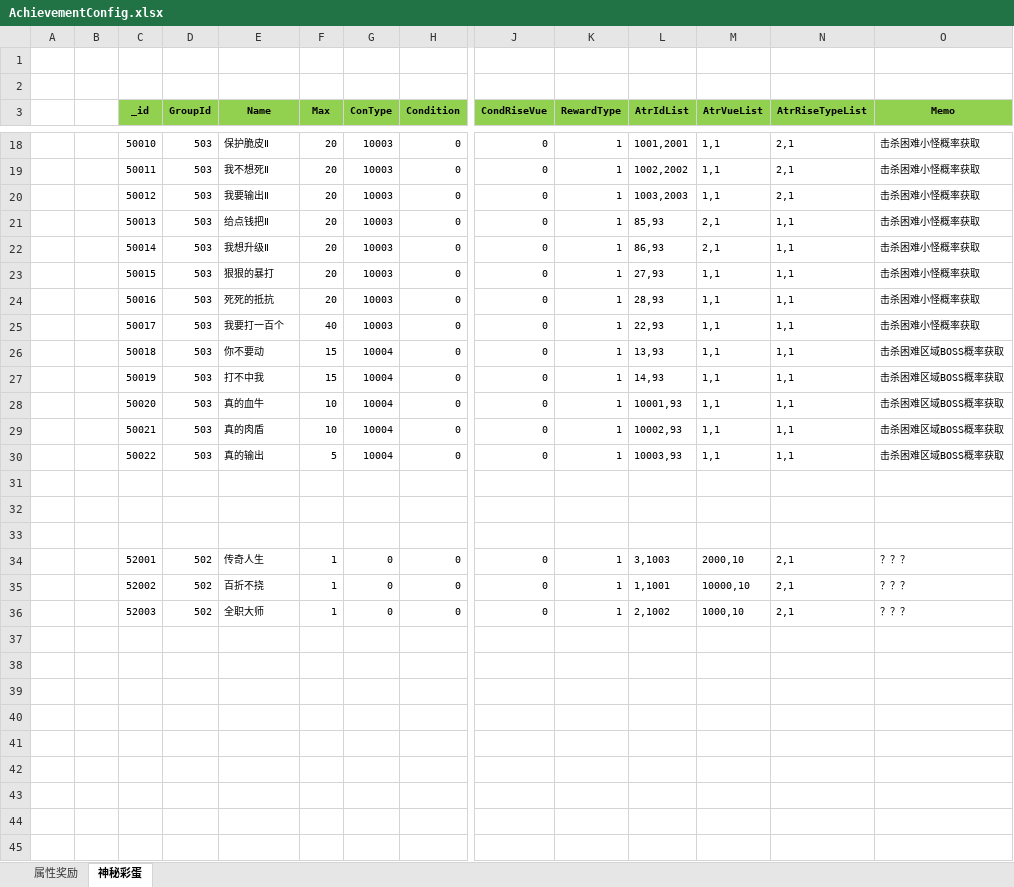
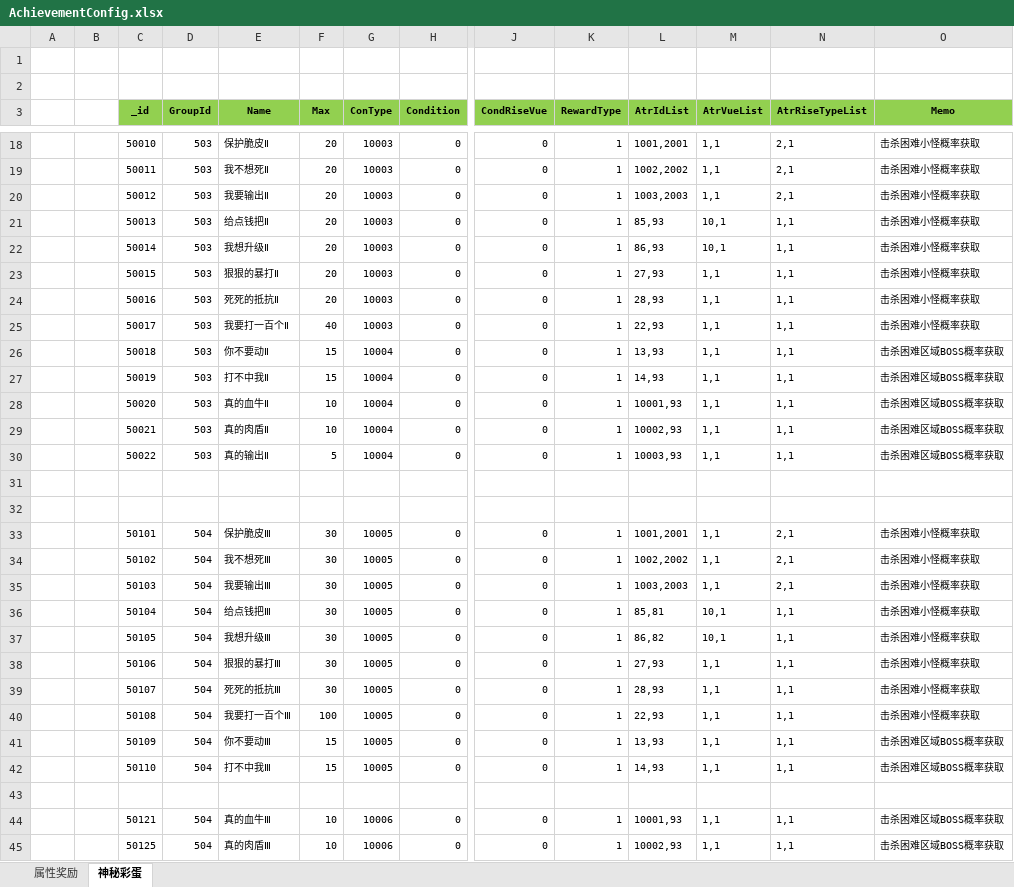
Before and after one commit to wokanjianyang/legend2, an Excel workbook: Excel/AchievementConfig.xlsx, sheet 神秘彩蛋, drawn as a sheet; only a part is shown, gaps mark what is left out; the shorter side is filled out with more unchanged rows; values as stored, in another font and other column widths than the file's, no borders; rows hold the shown columns only; the diff covers the shown part only; the diff names each change by its address in the sheet, - before the commit and + after, or states it on an @@ line.

```diff
--- a/Excel/AchievementConfig.xlsx (sheet 神秘彩蛋)
+++ b/Excel/AchievementConfig.xlsx (sheet 神秘彩蛋)
-M21:M22 (AtrVueList): 2,1
+M21:M22 (AtrVueList): 10,1
-E23 (Name): 狠狠的暴打
+E23 (Name): 狠狠的暴打Ⅱ
-E24 (Name): 死死的抵抗
+E24 (Name): 死死的抵抗Ⅱ
-E25 (Name): 我要打一百个
+E25 (Name): 我要打一百个Ⅱ
-E26 (Name): 你不要动
+E26 (Name): 你不要动Ⅱ
-E27 (Name): 打不中我
+E27 (Name): 打不中我Ⅱ
-E28 (Name): 真的血牛
+E28 (Name): 真的血牛Ⅱ
-E29 (Name): 真的肉盾
+E29 (Name): 真的肉盾Ⅱ
-E30 (Name): 真的输出
+E30 (Name): 真的输出Ⅱ
+row 31: (empty)
+row 32: (empty)
+row 33:  |  | 50101 | 504 | 保护脆皮Ⅲ | 30 | 10005 | 0 | 0 | 1 | 1001,2001 | 1,1 | 2,1 | 击杀困难小怪概率获取
+row 34:  |  | 50102 | 504 | 我不想死Ⅲ | 30 | 10005 | 0 | 0 | 1 | 1002,2002 | 1,1 | 2,1 | 击杀困难小怪概率获取
+row 35:  |  | 50103 | 504 | 我要输出Ⅲ | 30 | 10005 | 0 | 0 | 1 | 1003,2003 | 1,1 | 2,1 | 击杀困难小怪概率获取
+row 36:  |  | 50104 | 504 | 给点钱把Ⅲ | 30 | 10005 | 0 | 0 | 1 | 85,81 | 10,1 | 1,1 | 击杀困难小怪概率获取
+row 37:  |  | 50105 | 504 | 我想升级Ⅲ | 30 | 10005 | 0 | 0 | 1 | 86,82 | 10,1 | 1,1 | 击杀困难小怪概率获取
+row 38:  |  | 50106 | 504 | 狠狠的暴打Ⅲ | 30 | 10005 | 0 | 0 | 1 | 27,93 | 1,1 | 1,1 | 击杀困难小怪概率获取
+row 39:  |  | 50107 | 504 | 死死的抵抗Ⅲ | 30 | 10005 | 0 | 0 | 1 | 28,93 | 1,1 | 1,1 | 击杀困难小怪概率获取
+row 40:  |  | 50108 | 504 | 我要打一百个Ⅲ | 100 | 10005 | 0 | 0 | 1 | 22,93 | 1,1 | 1,1 | 击杀困难小怪概率获取
+row 41:  |  | 50109 | 504 | 你不要动Ⅲ | 15 | 10005 | 0 | 0 | 1 | 13,93 | 1,1 | 1,1 | 击杀困难区域BOSS概率获取
+row 42:  |  | 50110 | 504 | 打不中我Ⅲ | 15 | 10005 | 0 | 0 | 1 | 14,93 | 1,1 | 1,1 | 击杀困难区域BOSS概率获取
+row 43: (empty)
+row 44:  |  | 50121 | 504 | 真的血牛Ⅲ | 10 | 10006 | 0 | 0 | 1 | 10001,93 | 1,1 | 1,1 | 击杀困难区域BOSS概率获取
+row 45:  |  | 50125 | 504 | 真的肉盾Ⅲ | 10 | 10006 | 0 | 0 | 1 | 10002,93 | 1,1 | 1,1 | 击杀困难区域BOSS概率获取
```
Also changed, not shown: 6 added rows and 2 edited cells elsewhere in this sheet, Excel/AchievementGroupConfig.xlsx, Excel/AchievementTaskConfig.xlsx, 27 other files.
